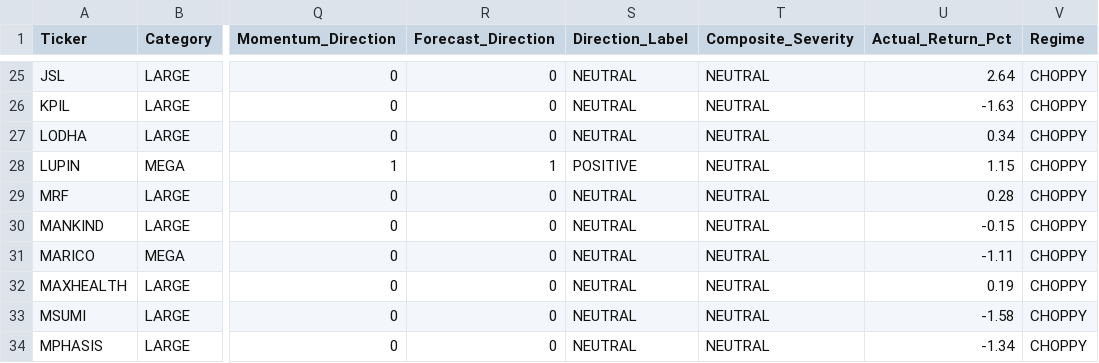
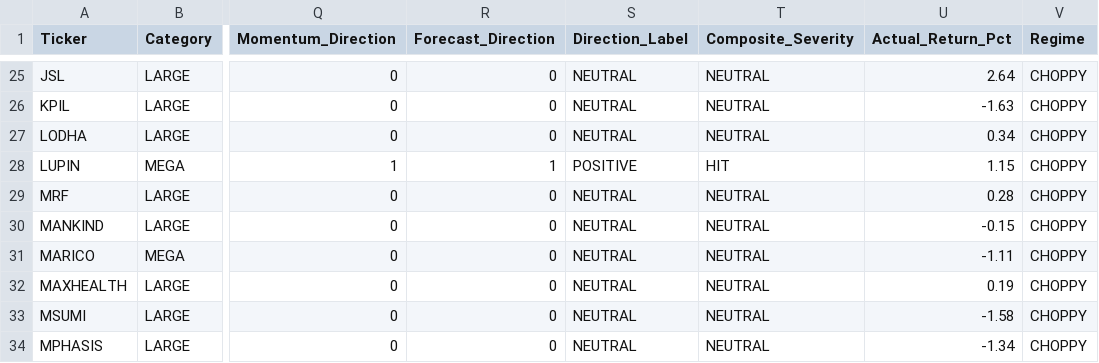
Before and after one commit to rupak-sarkar/xchart-app, a CSV file: output/data.csv, drawn as a sheet; only a part is shown, gaps mark what is left out; the diff covers the shown part only; the diff names each change by its address in the sheet, - before the commit and + after, or states it on an @@ line.

```diff
--- a/output/data.csv
+++ b/output/data.csv
-T28 (Composite_Severity): NEUTRAL
+T28 (Composite_Severity): HIT
```
Also changed, not shown: 19 edited cells elsewhere in this file, 4 other files.
